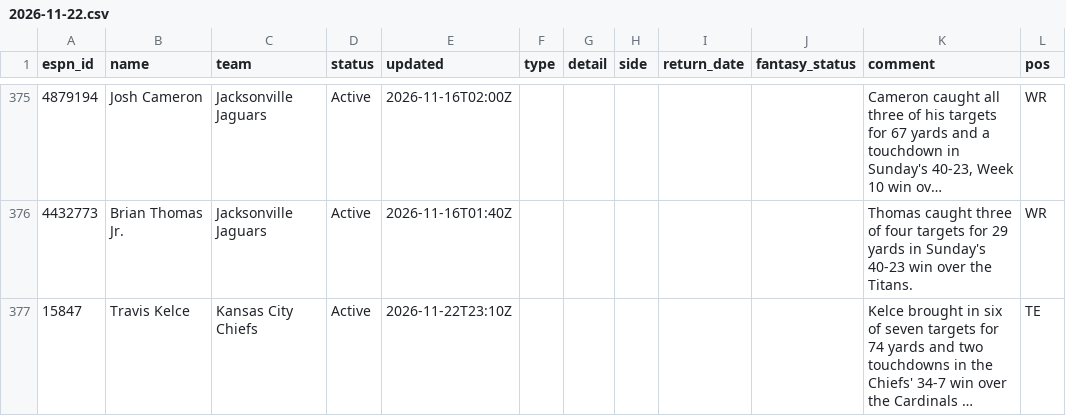
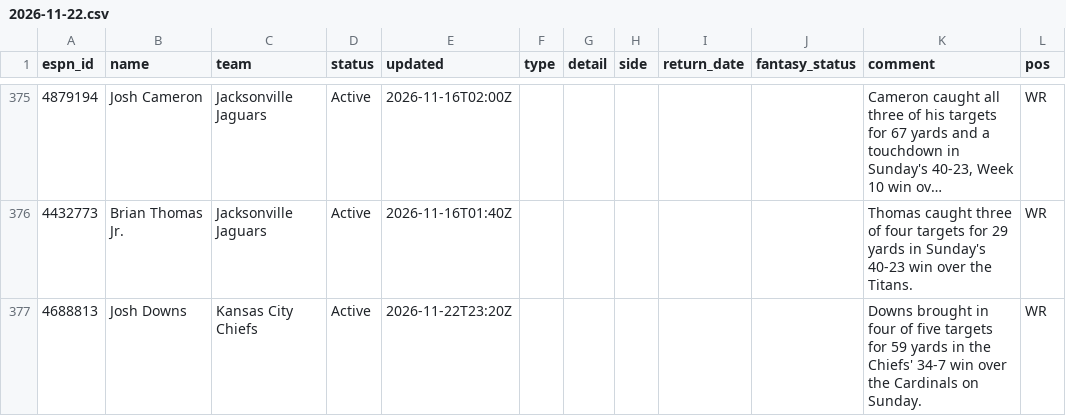
Before and after one commit to ChefJulio/nfl-edge, a CSV file: data/espn_injuries/2026-11-22.csv, drawn as a sheet; only a part is shown, gaps mark what is left out; the shorter side is filled out with more unchanged rows; long unchanged cells end in …; the diff covers the shown part only.

```diff
--- a/data/espn_injuries/2026-11-22.csv
+++ b/data/espn_injuries/2026-11-22.csv
@@ -376 +376,2 @@ espn_id,name,team,status,updated,type,detail,side,return_date,fantasy_status,com
 4432773,Brian Thomas Jr.,Jacksonville Jaguars,Active,2026-11-16T01:40Z,,,,,,Thomas caught three of four targets for 29 yards in Sunday's 40-23 win over the Titans.,WR
+4688813,Josh Downs,Kansas City Chiefs,Active,2026-11-22T23:20Z,,,,,,Downs brought in four of five targets for 59 yards in the Chiefs' 34-7 win over the Cardinals on Sunday.,WR
```
Also changed, not shown: 9 added rows, 10 removed rows and 3 edited cells elsewhere in this file, 3 other files.
